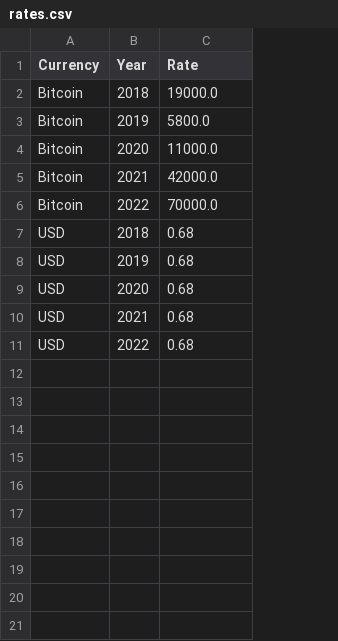
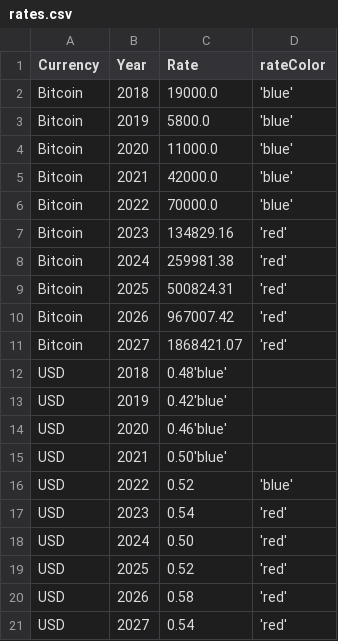
Before and after one commit to ItsBreaker/financial-project, a CSV file: rates.csv, drawn as a sheet; addresses are those after the commit; the diff names each change by its address in the sheet, - before the commit and + after, or states it on an @@ line.

Commit message:
rates.csv

```diff
--- a/rates.csv
+++ b/rates.csv
+column D (rateColor), rows 2-6: all 'blue'; row 16: 'blue'
+row 7: Bitcoin | 2023 | 134829.16 | 'red'
+row 8: Bitcoin | 2024 | 259981.38 | 'red'
+row 9: Bitcoin | 2025 | 500824.31 | 'red'
+row 10: Bitcoin | 2026 | 967007.42 | 'red'
+row 11: Bitcoin | 2027 | 1868421.07 | 'red'
-C12 (Rate): 0.68
+C12 (Rate): 0.48'blue'
-C13 (Rate): 0.68
+C13 (Rate): 0.42'blue'
-C14 (Rate): 0.68
+C14 (Rate): 0.46'blue'
-C15 (Rate): 0.68
+C15 (Rate): 0.50'blue'
-C16 (Rate): 0.68
+C16 (Rate): 0.52
+row 17: USD | 2023 | 0.54 | 'red'
+row 18: USD | 2024 | 0.50 | 'red'
+row 19: USD | 2025 | 0.52 | 'red'
+row 20: USD | 2026 | 0.58 | 'red'
+row 21: USD | 2027 | 0.54 | 'red'
```
